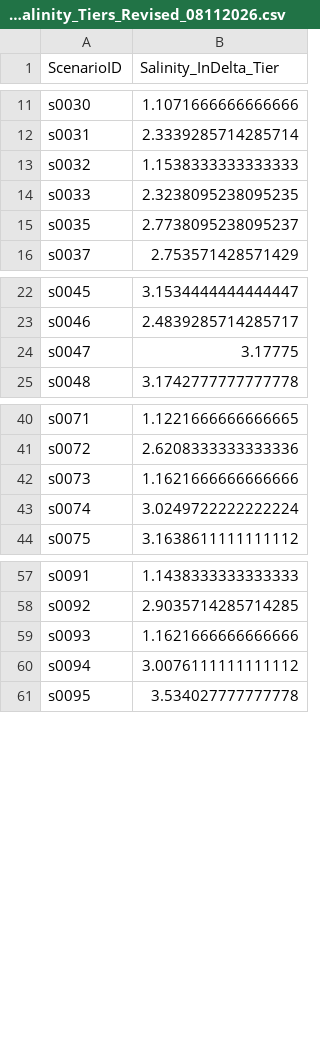
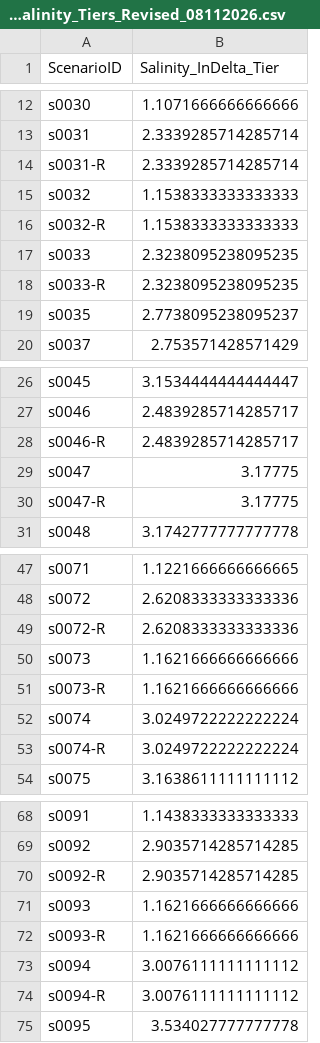
Before and after one commit to berkeley-gif/coeqwal-data-platform, a CSV file: etl/tier_data/staging/tier_results/FW_DELTA_USES/Continuous_InDeltaSalinity_Tiers_Revised_08112026.csv, drawn as a sheet; only a part is shown, gaps mark what is left out; the diff covers the shown part only; the diff names each change by its address in the sheet, - before the commit and + after, or states it on an @@ line.

Commit message:
Add -R scenarios to FW_DELTA_USES

```diff
--- a/etl/tier_data/staging/tier_results/FW_DELTA_USES/Continuous_InDeltaSalinity_Tiers_Revised_08112026.csv
+++ b/etl/tier_data/staging/tier_results/FW_DELTA_USES/Continuous_InDeltaSalinity_Tiers_Revised_08112026.csv
+row 14: s0031-R | 2.3339285714285714
+row 16: s0032-R | 1.1538333333333333
+row 18: s0033-R | 2.3238095238095235
+row 28: s0046-R | 2.4839285714285717
+row 30: s0047-R | 3.17775
+row 49: s0072-R | 2.6208333333333336
+row 51: s0073-R | 1.1621666666666666
+row 53: s0074-R | 3.0249722222222224
+row 70: s0092-R | 2.9035714285714285
+row 72: s0093-R | 1.1621666666666666
+row 74: s0094-R | 3.0076111111111112
```
Also changed, not shown: 14 added rows elsewhere in this file.
